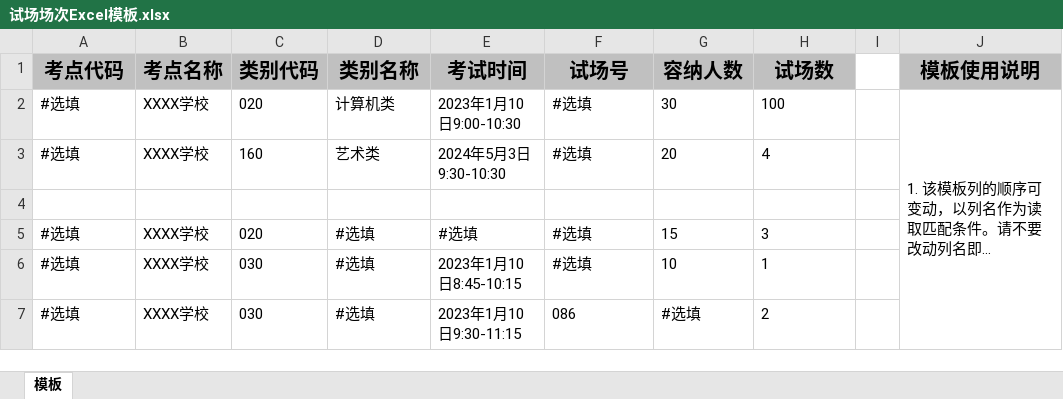
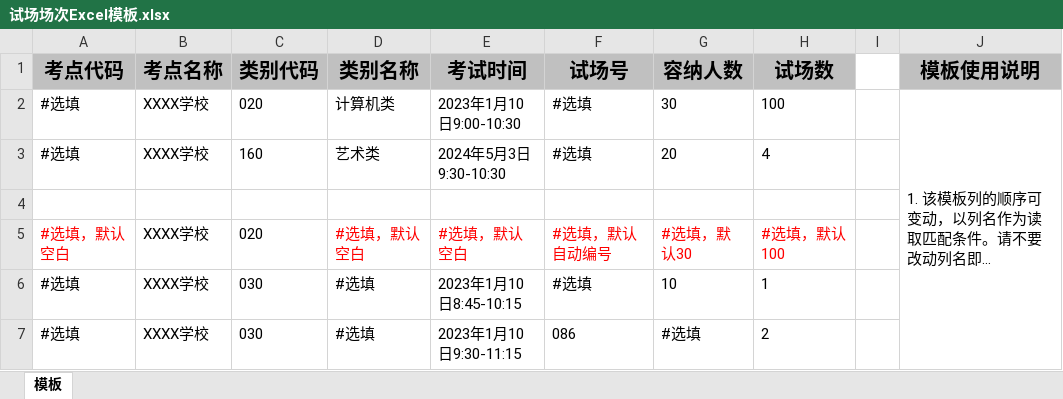
Before and after one commit to sleepybear1113/exam-order, an Excel workbook: src/main/resources/试场场次Excel模板.xlsx, sheet 模板, drawn as a sheet; long unchanged cells end in …; values as stored, in another font and other column widths than the file's, no borders; removed rows and columns are numbered as before the commit, all else as after; the diff names each change by its address in the sheet, - before the commit and + after, or states it on an @@ line.

```diff
--- a/src/main/resources/试场场次Excel模板.xlsx (sheet 模板)
+++ b/src/main/resources/试场场次Excel模板.xlsx (sheet 模板)
-row 5: #选填 | XXXX学校 | 020 | #选填 | #选填 | #选填 | 15 | 3
+row 5: #选填，默认空白 | XXXX学校 | 020 | #选填，默认空白 | #选填，默认空白 | #选填，默认自动编号 | #选填，默认30 | #选填，默认100
```
Also changed, not shown: src/main/resources/考生信息Excel模板.xlsx, 12 other files.
